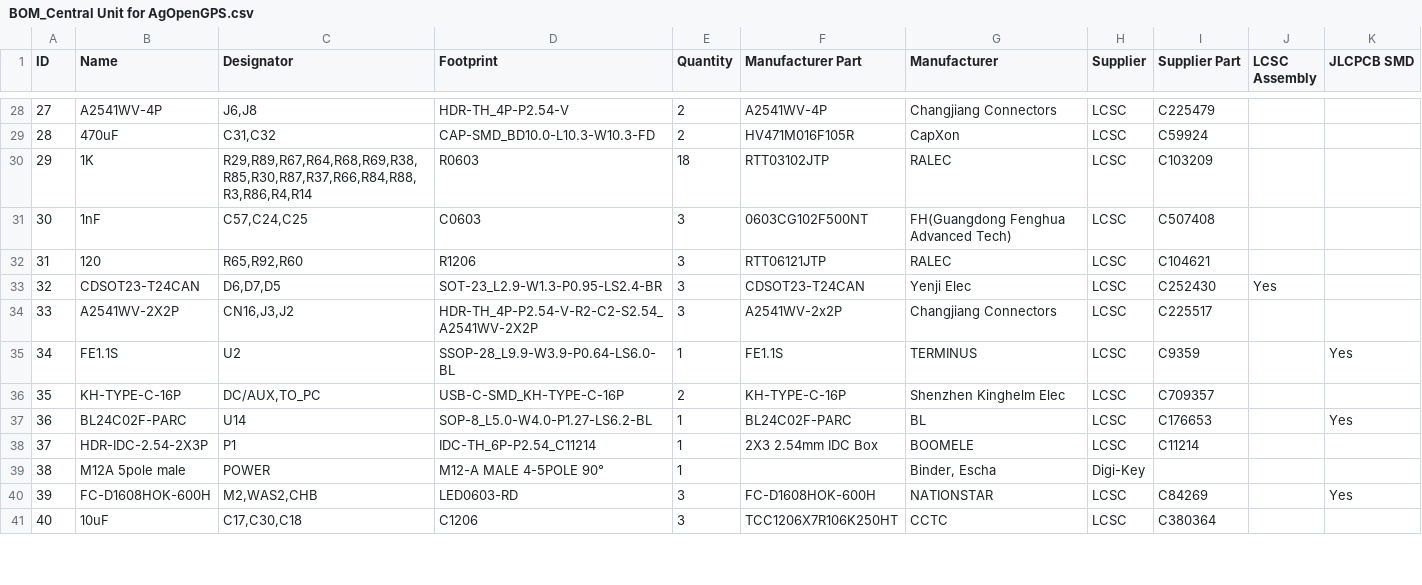
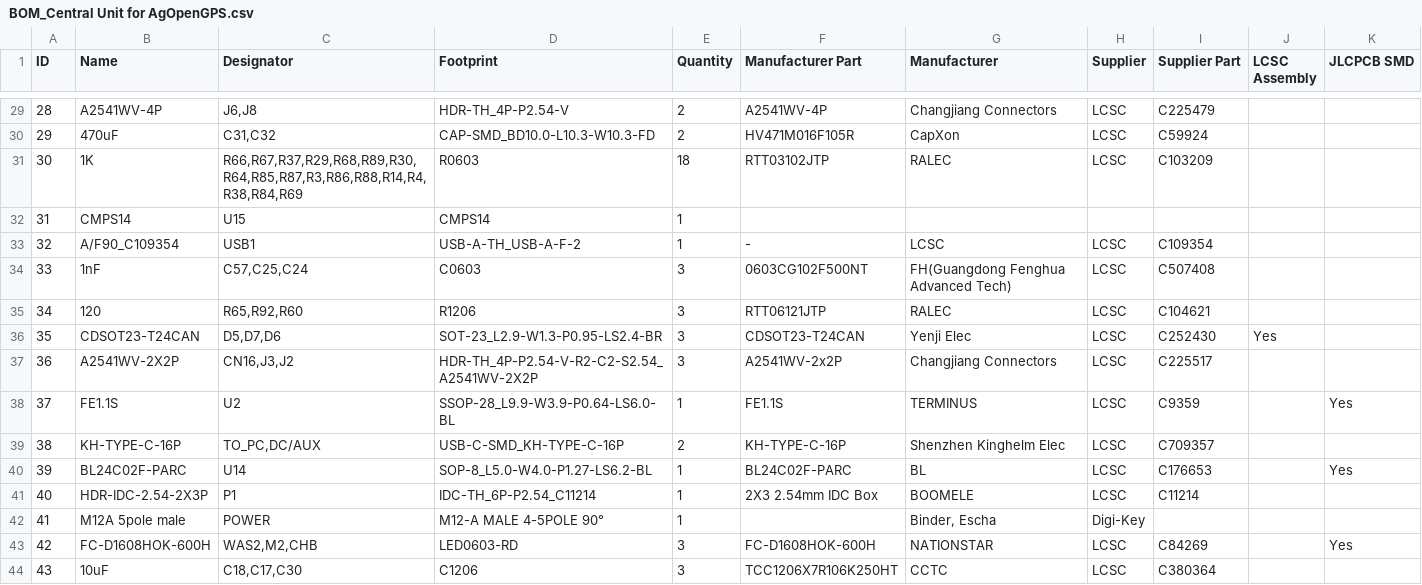
Before and after one commit to GormR/HW_for_AgOpenGPS, a CSV file: central_unit/production_data/BOM_Central Unit for AgOpenGPS.csv, drawn as a sheet; only a part is shown, gaps mark what is left out; addresses are those after the commit; the diff covers the shown part only; the diff names each change by its address in the sheet, - before the commit and + after, or states it on an @@ line.

```diff
--- a/central_unit/production_data/BOM_Central Unit for AgOpenGPS.csv
+++ b/central_unit/production_data/BOM_Central Unit for AgOpenGPS.csv
@@ column A (ID) renumbered from row 4 down @@
-C31 (Designator): R29,R89,R67,R64,R68,R69,R38,R85,R30,R87,R37,R66,R84,R88,R3,R86,R4,R14
+C31 (Designator): R66,R67,R37,R29,R68,R89,R30,R64,R85,R87,R3,R86,R88,R14,R4,R38,R84,R69
+row 32: 31 | CMPS14 | U15 | CMPS14 | 1
+row 33: 32 | A/F90_C109354 | USB1 | USB-A-TH_USB-A-F-2 | 1 | - | LCSC | LCSC | C109354
-C34 (Designator): C57,C24,C25
+C34 (Designator): C57,C25,C24
-C36 (Designator): D6,D7,D5
+C36 (Designator): D5,D7,D6
-C39 (Designator): DC/AUX,TO_PC
+C39 (Designator): TO_PC,DC/AUX
-C43 (Designator): M2,WAS2,CHB
+C43 (Designator): WAS2,M2,CHB
-C44 (Designator): C17,C30,C18
+C44 (Designator): C18,C17,C30
```
Also changed, not shown: 3 added rows, 1 removed row and 24 edited cells elsewhere in this file, central_unit/production_data/PickAndPlace_Central_Unit_AgOpenGPS.csv, 7 other files.
